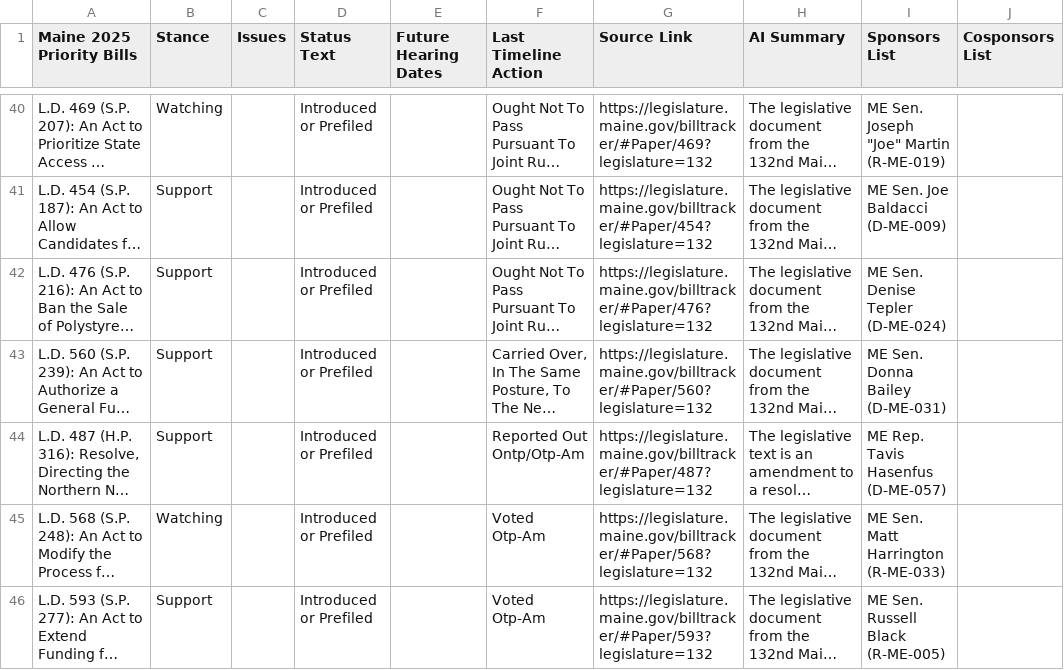
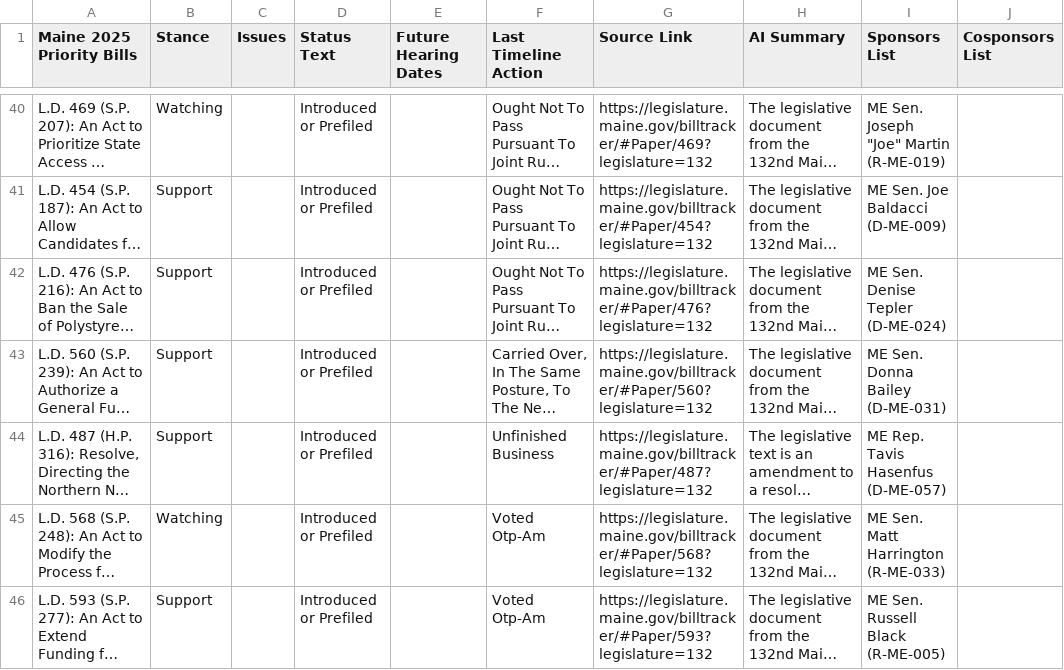
Before and after one commit to PhilipMathieu/scme-tracker, a CSV file: archive/maine-2025-priority-bills_2025-05-13.csv, drawn as a sheet; only a part is shown, gaps mark what is left out; long unchanged cells end in …; the diff covers the shown part only; the diff names each change by its address in the sheet, - before the commit and + after, or states it on an @@ line.

```diff
--- a/archive/maine-2025-priority-bills_2025-05-13.csv
+++ b/archive/maine-2025-priority-bills_2025-05-13.csv
-F44 (Last Timeline Action): Reported Out Ontp/Otp-Am
+F44 (Last Timeline Action): Unfinished Business
```
Also changed, not shown: 2 edited cells elsewhere in this file, maine-2025-priority-bills.csv.
